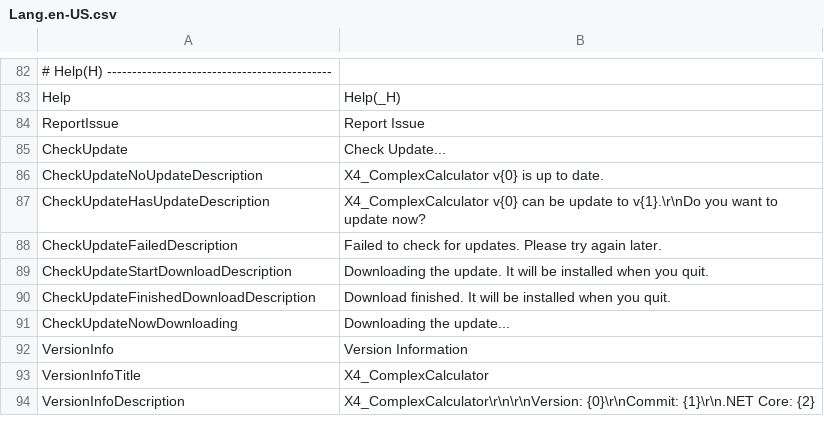
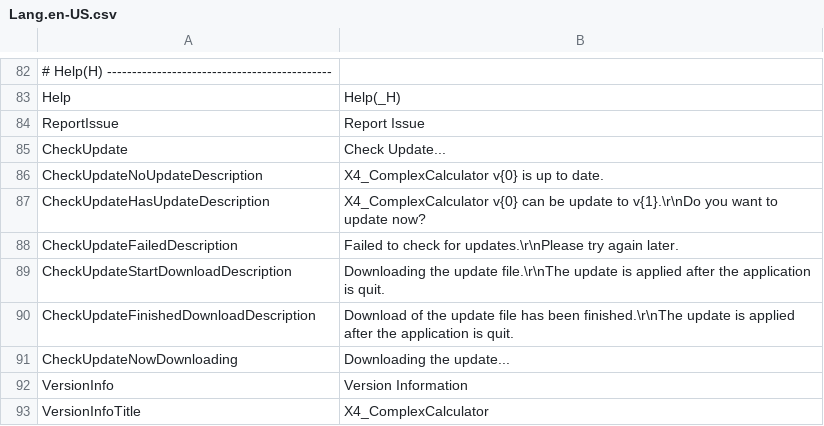
Before and after one commit to Ocelot1210/X4_ComplexCalculator, a CSV file: X4_ComplexCalculator/Localization/Lang.en-US.csv, drawn as a sheet; only a part is shown, gaps mark what is left out; the shorter side is filled out with more unchanged rows.

Commit message:
Update X4_ComplexCalculator/Localization/Lang.en-US.csv

```diff
--- a/X4_ComplexCalculator/Localization/Lang.en-US.csv
+++ b/X4_ComplexCalculator/Localization/Lang.en-US.csv
@@ -87,5 +87,5 @@ CheckUpdateNoUpdateDescription;X4_ComplexCalculator v{0} is up to date.
 CheckUpdateHasUpdateDescription;X4_ComplexCalculator v{0} can be update to v{1}.\r\nDo you want to update now?
-CheckUpdateFailedDescription;Failed to check for updates. Please try again later.
-CheckUpdateStartDownloadDescription;Downloading the update. It will be installed when you quit.
-CheckUpdateFinishedDownloadDescription;Download finished. It will be installed when you quit.
+CheckUpdateFailedDescription;Failed to check for updates.\r\nPlease try again later.
+CheckUpdateStartDownloadDescription;Downloading the update file.\r\nThe update is applied after the application is quit.
+CheckUpdateFinishedDownloadDescription;Download of the update file has been finished.\r\nThe update is applied after the application is quit.
 CheckUpdateNowDownloading;Downloading the update...
```
